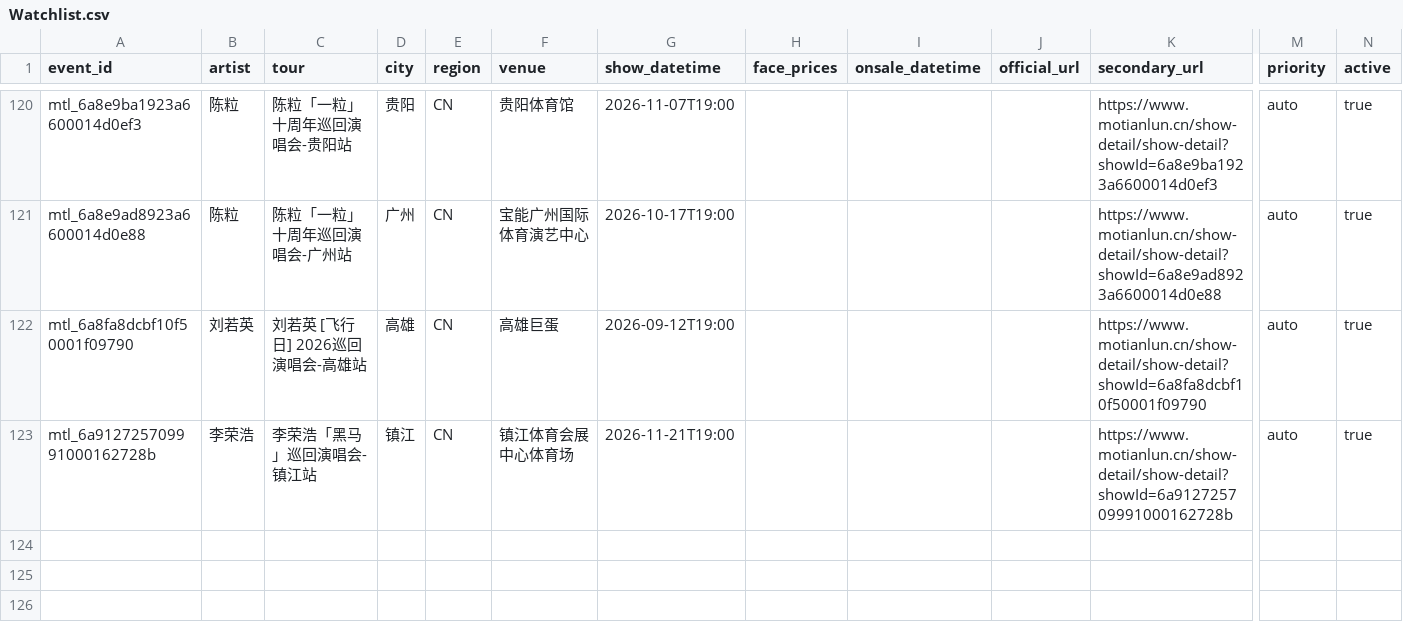
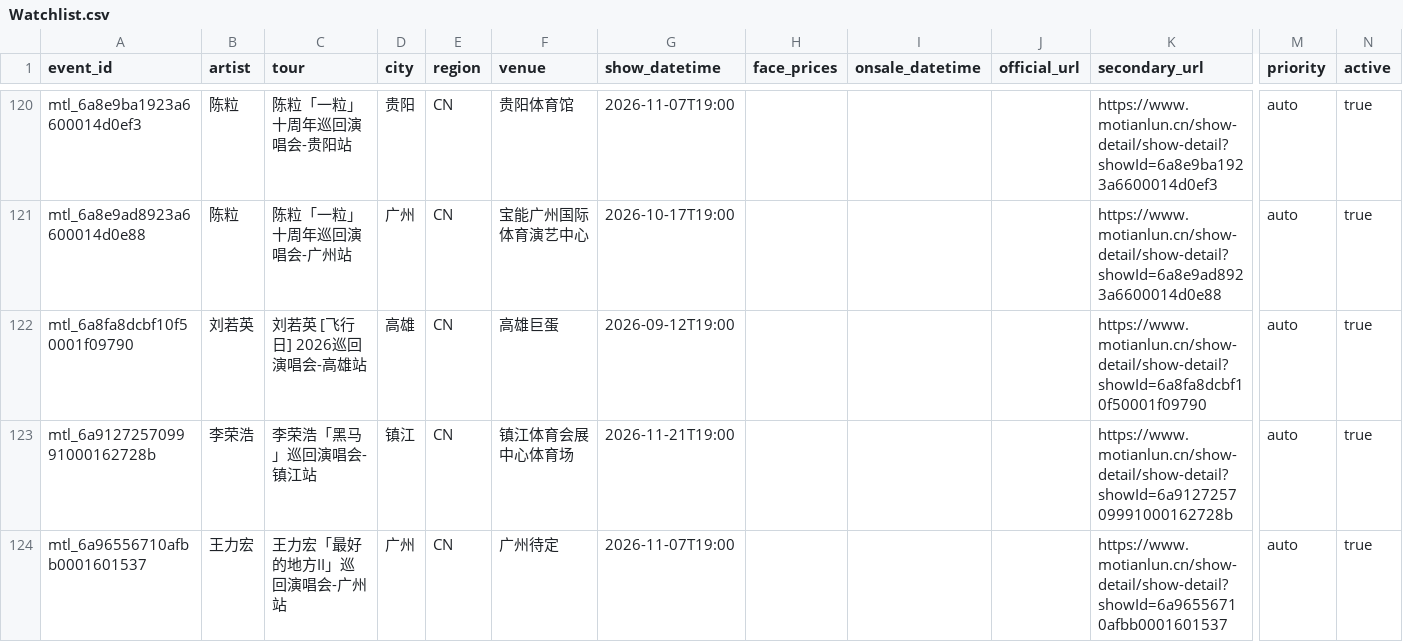
Before and after one commit to RealAToMe/ConcertOwl, a CSV file: meta/Watchlist.csv, drawn as a sheet; only a part is shown, gaps mark what is left out; rows hold the shown columns only; the diff names each change by its address in the sheet, - before the commit and + after, or states it on an @@ line.

```diff
--- a/meta/Watchlist.csv
+++ b/meta/Watchlist.csv
+row 124: mtl_6a96556710afbb0001601537 | 王力宏 | 王力宏「最好的地方II」巡回演唱会-广州站 | 广州 | CN | 广州待定 | 2026-11-07T19:00 |  |  |  | https://www.motianlun.cn/show-detail/show-detail?showId=6a96556710afbb0001601537 | auto | true
```
Also changed, not shown: 5 other files.
